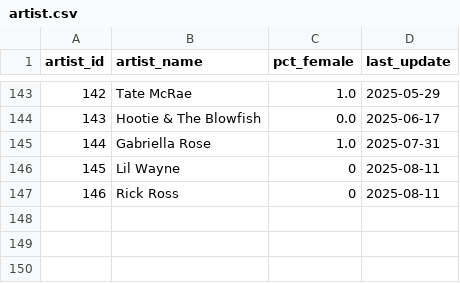
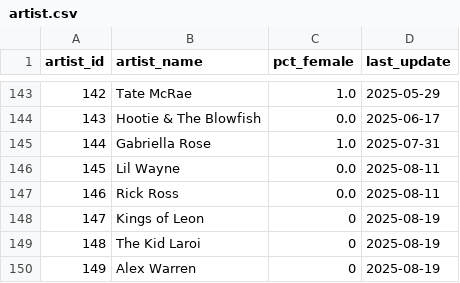
Before and after one commit to jwmanahan/billboard, a CSV file: source_data/artist.csv, drawn as a sheet; only a part is shown, gaps mark what is left out.

```diff
--- a/source_data/artist.csv
+++ b/source_data/artist.csv
@@ -145,3 +145,6 @@ artist_id,artist_name,pct_female,last_update
 144,Gabriella Rose,1.0,2025-07-31
-145,Lil Wayne,0,2025-08-11
-146,Rick Ross,0,2025-08-11
+145,Lil Wayne,0.0,2025-08-11
+146,Rick Ross,0.0,2025-08-11
+147,Kings of Leon,0,2025-08-19
+148,The Kid Laroi,0,2025-08-19
+149,Alex Warren,0,2025-08-19
```
Also changed, not shown: source_data/billboard_ranking.csv, source_data/song.csv, 3 other files.
